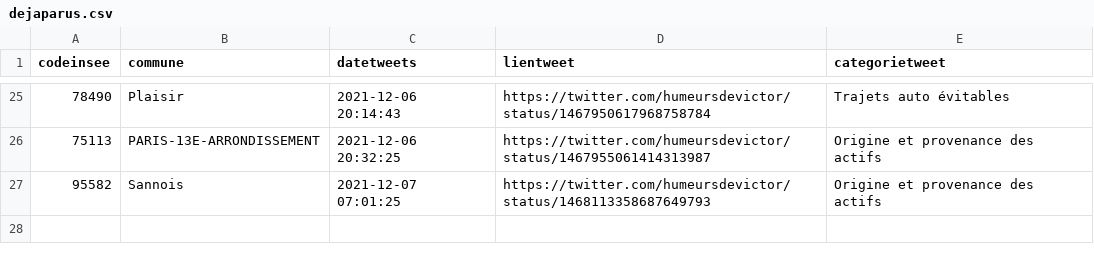
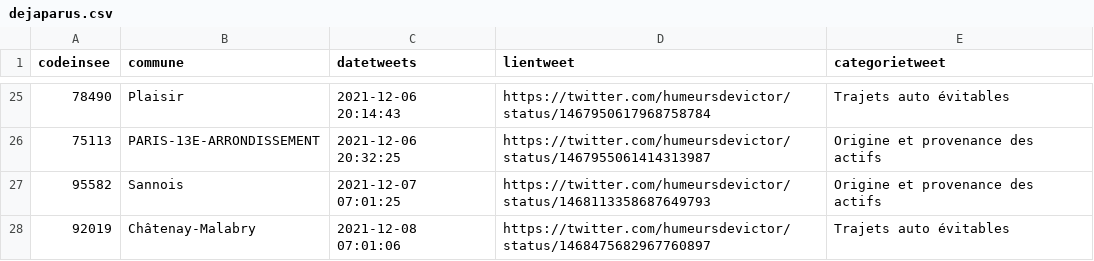
Before and after one commit to Valexandre/GH_Actions_Trajets, a CSV file: data/dejaparus.csv, drawn as a sheet; only a part is shown, gaps mark what is left out.

```diff
--- a/data/dejaparus.csv
+++ b/data/dejaparus.csv
@@ -27 +27,2 @@ codeinsee,commune,datetweets,lientweet,categorietweet
 95582,Sannois,2021-12-07 07:01:25,https://twitter.com/humeursdevictor/status/1468113358687649793,Origine et provenance des actifs
+92019,Châtenay-Malabry,2021-12-08 07:01:06,https://twitter.com/humeursdevictor/status/1468475682967760897,Trajets auto évitables
```
